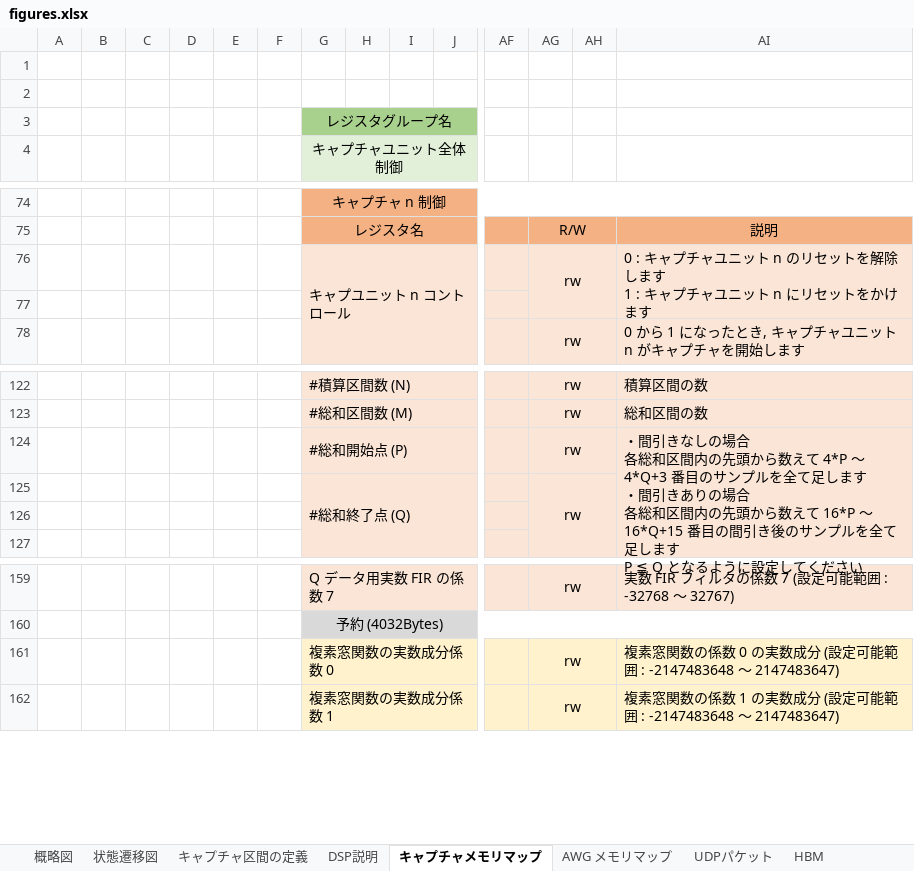
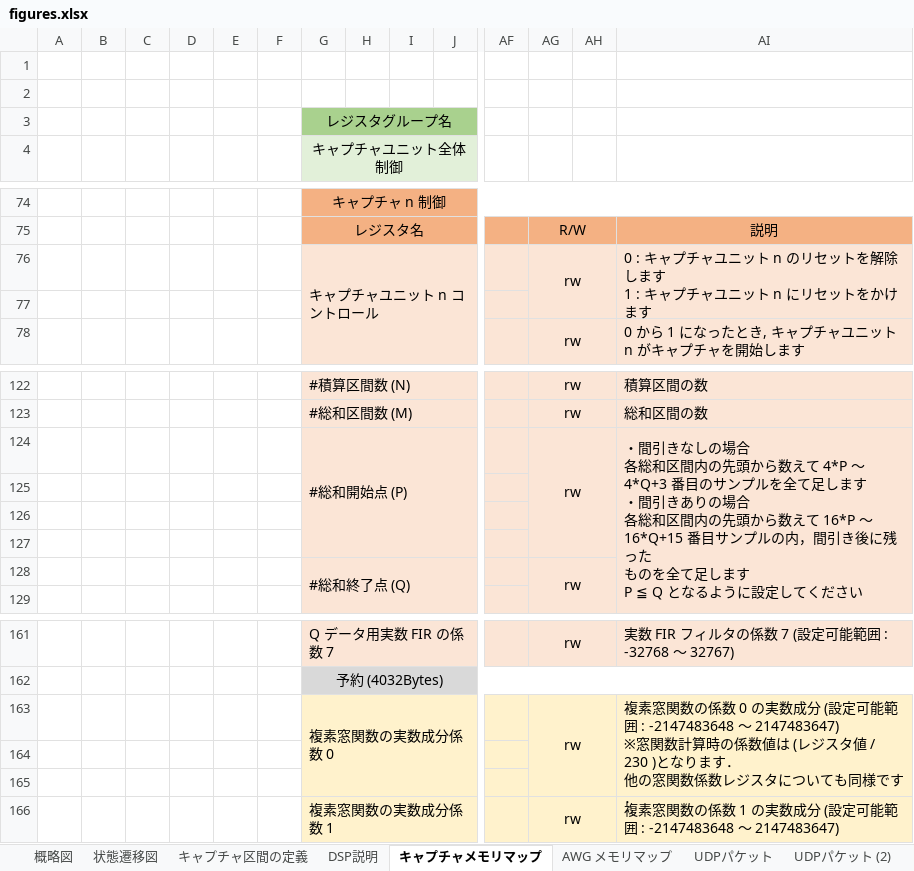
Before and after one commit to e-trees/e7awg_sw, an Excel workbook: manuals/figures/figures.xlsx, sheet キャプチャメモリマップ, drawn as a sheet; only a part is shown, gaps mark what is left out; values as stored, in another font and other column widths than the file's, no borders; charts and pictures not drawn; removed rows and columns are numbered as before the commit, all else as after; rows hold the shown columns only; ↵ is a line break in a cell; the diff names each change by its address in the sheet, - before the commit and + after, or states it on an @@ line.

```diff
--- a/manuals/figures/figures.xlsx (sheet キャプチャメモリマップ)
+++ b/manuals/figures/figures.xlsx (sheet キャプチャメモリマップ)
+sheet tab: UDPパケット (2)
-G76 (キャプチャユニット全体制御): キャプユニット n コントロール
+G76 (キャプチャユニット全体制御): キャプチャユニット n コントロール
-AI124: …16*Q+15 番目の間引き後のサンプルを全て足…
+AI124: …16*Q+15 番目サンプルの内，間引き後に残った ↵ ものを全て足…
+row 125: (empty)
+row 126: (empty)
+row 127: (empty)
-row 126: (empty)
-AI163: …-2147483648 ～ 2147483647)
+AI163: …-2147483648 ～ 2147483647) ↵ ※窓関数計算時の係数値は (レジスタ値 / 230 )となります． ↵ 他の窓関数係数レジスタについても同様です．
+AI163:AI165 merged
+row 164: (empty)
+row 165: (empty)
```
Also changed, not shown: sheet UDPパケット, sheet DSP説明, sheet HBM, charts or pictures, 13 other files.
